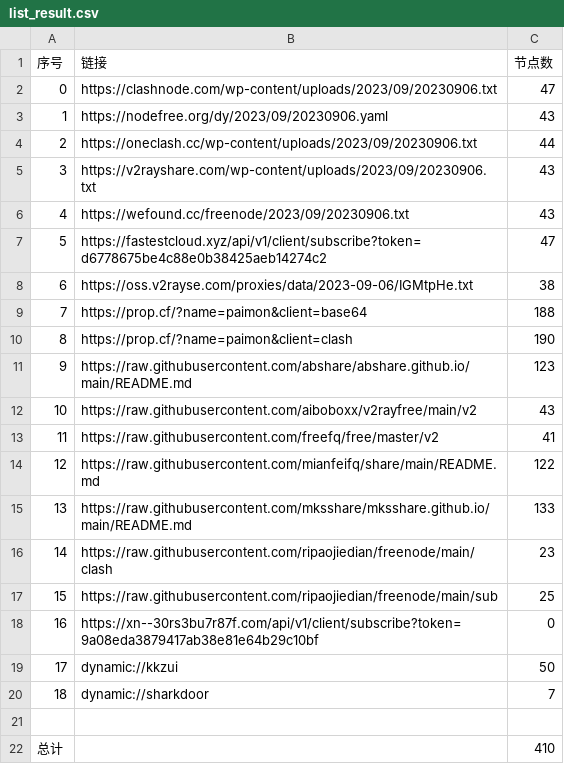
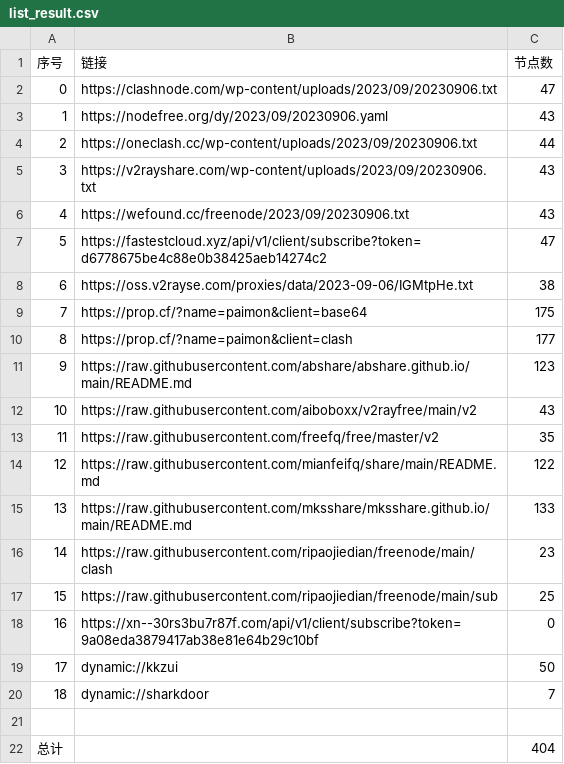
Before and after one commit to yuhanguyue-hub/free, a CSV file: list_result.csv, drawn as a sheet.

```diff
--- a/list_result.csv
+++ b/list_result.csv
@@ -8,7 +8,7 @@
 6,https://oss.v2rayse.com/proxies/data/2023-09-06/IGMtpHe.txt,38
-7,https://prop.cf/?name=paimon&client=base64,188
-8,https://prop.cf/?name=paimon&client=clash,190
+7,https://prop.cf/?name=paimon&client=base64,175
+8,https://prop.cf/?name=paimon&client=clash,177
 9,https://raw.githubusercontent.com/abshare/abshare.github.io/main/README.md,123
 10,https://raw.githubusercontent.com/aiboboxx/v2rayfree/main/v2,43
-11,https://raw.githubusercontent.com/freefq/free/master/v2,41
+11,https://raw.githubusercontent.com/freefq/free/master/v2,35
 12,https://raw.githubusercontent.com/mianfeifq/share/main/README.md,122
@@ -21,2 +21,2 @@
 
-总计,,410
+总计,,404
```
Also changed, not shown: 13 other files.
